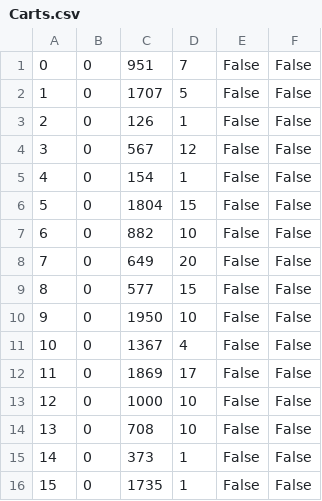
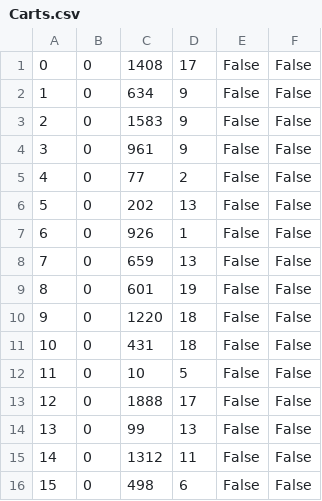
Before and after one commit to mijonathan314/Mini-Amazon, a CSV file: db/generated/Carts.csv, drawn as a sheet; only a part is shown; the diff covers the shown part only.

```diff
--- a/db/generated/Carts.csv
+++ b/db/generated/Carts.csv
@@ -1,16 +1,16 @@
-"0","0","951","7","False","False"
-"1","0","1707","5","False","False"
-"2","0","126","1","False","False"
-"3","0","567","12","False","False"
-"4","0","154","1","False","False"
-"5","0","1804","15","False","False"
-"6","0","882","10","False","False"
-"7","0","649","20","False","False"
-"8","0","577","15","False","False"
-"9","0","1950","10","False","False"
-"10","0","1367","4","False","False"
-"11","0","1869","17","False","False"
-"12","0","1000","10","False","False"
-"13","0","708","10","False","False"
-"14","0","373","1","False","False"
-"15","0","1735","1","False","False"
+"0","0","1408","17","False","False"
+"1","0","634","9","False","False"
+"2","0","1583","9","False","False"
+"3","0","961","9","False","False"
+"4","0","77","2","False","False"
+"5","0","202","13","False","False"
+"6","0","926","1","False","False"
+"7","0","659","13","False","False"
+"8","0","601","19","False","False"
+"9","0","1220","18","False","False"
+"10","0","431","18","False","False"
+"11","0","10","5","False","False"
+"12","0","1888","17","False","False"
+"13","0","99","13","False","False"
+"14","0","1312","11","False","False"
+"15","0","498","6","False","False"
```
Also changed, not shown: 27 edited cells elsewhere in this file, db/generated/Reviews.csv, db/generated/Users.csv, 2 other files.
